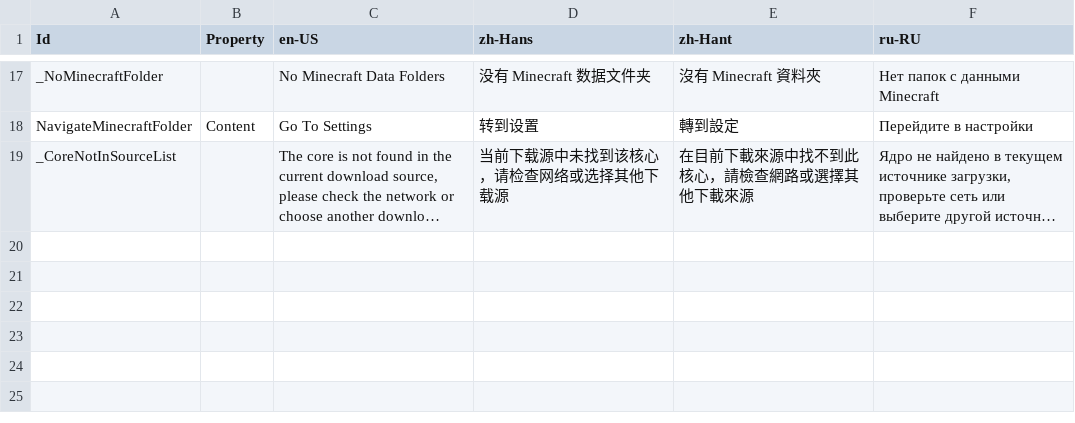
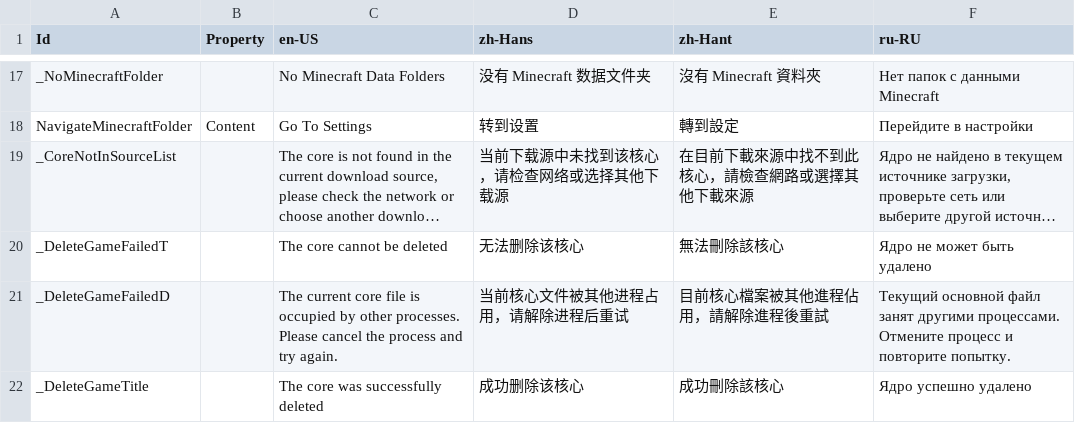
Before and after one commit to Xcube-Studio/FluentLauncher.Localization, a CSV file: Views/Notifications.csv, drawn as a sheet; only a part is shown, gaps mark what is left out; long unchanged cells end in …; the diff names each change by its address in the sheet, - before the commit and + after, or states it on an @@ line.

```diff
--- a/Views/Notifications.csv
+++ b/Views/Notifications.csv
+row 20: _DeleteGameFailedT |  | The core cannot be deleted | 无法删除该核心 | 無法刪除該核心 | Ядро не может быть удалено
+row 21: _DeleteGameFailedD |  | The current core file is occupied by other processes. Please cancel the process and try again. | 当前核心文件被其他进程占用，请解除进程后重试 | 目前核心檔案被其他進程佔用，請解除進程後重試 | Текущий основной файл занят другими процессами. Отмените процесс и повторите попытку.
+row 22: _DeleteGameTitle |  | The core was successfully deleted | 成功删除该核心 | 成功刪除該核心 | Ядро успешно удалено
```
Also changed, not shown: Views/Buttons.csv, Views/Dialogs.csv, 1 other file.
